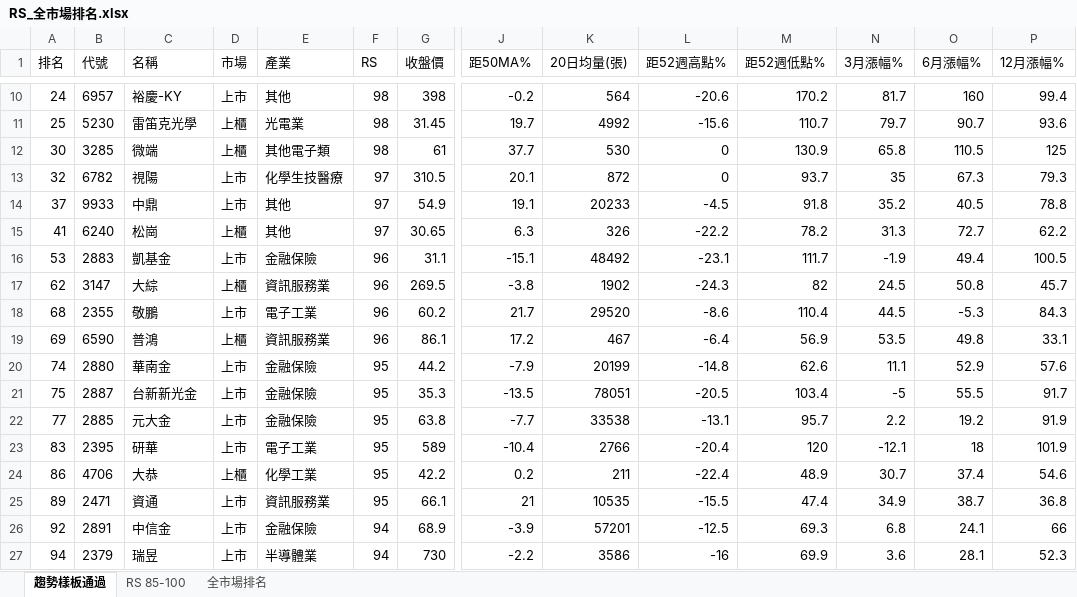
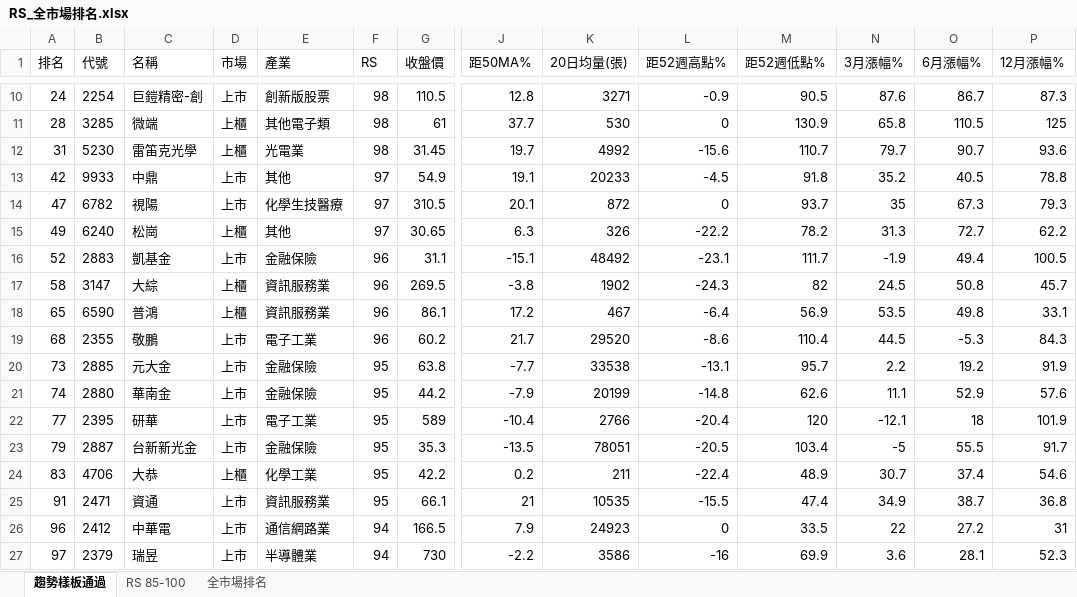
Before and after one commit to smoli0725-droid/tw-rs-screener, an Excel workbook: output/RS_全市場排名.xlsx, sheet 趨勢樣板通過, drawn as a sheet; only a part is shown, gaps mark what is left out; values as stored, in another font and other column widths than the file's, no borders; removed rows and columns are numbered as before the commit, all else as after; rows hold the shown columns only; the diff covers the shown part only; the diff names each change by its address in the sheet, - before the commit and + after, or states it on an @@ line.

```diff
--- a/output/RS_全市場排名.xlsx (sheet 趨勢樣板通過)
+++ b/output/RS_全市場排名.xlsx (sheet 趨勢樣板通過)
-B10 (代號): 6957
+B10 (代號): 2254
-C10 (名稱): 裕慶-KY
+C10 (名稱): 巨鎧精密-創
-E10 (產業): 其他
+E10 (產業): 創新版股票
-G10 (收盤價): 398
+G10 (收盤價): 110.5
-J10 (距50MA%): -0.2
+J10 (距50MA%): 12.8
-K10 (20日均量(張)): 564
+K10 (20日均量(張)): 3271
-L10 (距52週高點%): -20.6
+L10 (距52週高點%): -0.9
-M10 (距52週低點%): 170.2
+M10 (距52週低點%): 90.5
-N10 (3月漲幅%): 81.7
+N10 (3月漲幅%): 87.6
-O10 (6月漲幅%): 160
+O10 (6月漲幅%): 86.7
-P10 (12月漲幅%): 99.4
+P10 (12月漲幅%): 87.3
-row 11: 25 | 5230 | 雷笛克光學 | 上櫃 | 光電業 | 98 | 31.45 | 19.7 | 4992 | -15.6 | 110.7 | 79.7 | 90.7 | 93.6
-A11 (排名): 30
+A11 (排名): 28
-row 13: 32 | 6782 | 視陽 | 上市 | 化學生技醫療 | 97 | 310.5 | 20.1 | 872 | 0 | 93.7 | 35 | 67.3 | 79.3
+row 12: 31 | 5230 | 雷笛克光學 | 上櫃 | 光電業 | 98 | 31.45 | 19.7 | 4992 | -15.6 | 110.7 | 79.7 | 90.7 | 93.6
-A13 (排名): 37
+A13 (排名): 42
+row 14: 47 | 6782 | 視陽 | 上市 | 化學生技醫療 | 97 | 310.5 | 20.1 | 872 | 0 | 93.7 | 35 | 67.3 | 79.3
-A15 (排名): 41
+A15 (排名): 49
-A16 (排名): 53
+A16 (排名): 52
-A17 (排名): 62
+A17 (排名): 58
+row 18: 65 | 6590 | 普鴻 | 上櫃 | 資訊服務業 | 96 | 86.1 | 17.2 | 467 | -6.4 | 56.9 | 53.5 | 49.8 | 33.1
-row 19: 69 | 6590 | 普鴻 | 上櫃 | 資訊服務業 | 96 | 86.1 | 17.2 | 467 | -6.4 | 56.9 | 53.5 | 49.8 | 33.1
+row 20: 73 | 2885 | 元大金 | 上市 | 金融保險 | 95 | 63.8 | -7.7 | 33538 | -13.1 | 95.7 | 2.2 | 19.2 | 91.9
-row 21: 75 | 2887 | 台新新光金 | 上市 | 金融保險 | 95 | 35.3 | -13.5 | 78051 | -20.5 | 103.4 | -5 | 55.5 | 91.7
-row 22: 77 | 2885 | 元大金 | 上市 | 金融保險 | 95 | 63.8 | -7.7 | 33538 | -13.1 | 95.7 | 2.2 | 19.2 | 91.9
-A22 (排名): 83
+A22 (排名): 77
+row 23: 79 | 2887 | 台新新光金 | 上市 | 金融保險 | 95 | 35.3 | -13.5 | 78051 | -20.5 | 103.4 | -5 | 55.5 | 91.7
-A24 (排名): 86
+A24 (排名): 83
-A25 (排名): 89
+A25 (排名): 91
-row 26: 92 | 2891 | 中信金 | 上市 | 金融保險 | 94 | 68.9 | -3.9 | 57201 | -12.5 | 69.3 | 6.8 | 24.1 | 66
+row 26: 96 | 2412 | 中華電 | 上市 | 通信網路業 | 94 | 166.5 | 7.9 | 24923 | 0 | 33.5 | 22 | 27.2 | 31
-A27 (排名): 94
+A27 (排名): 97
```
Also changed, not shown: 16 added rows, 16 removed rows and 132 edited cells elsewhere in this sheet, sheet RS 85-100, sheet 全市場排名, 7 other files.
